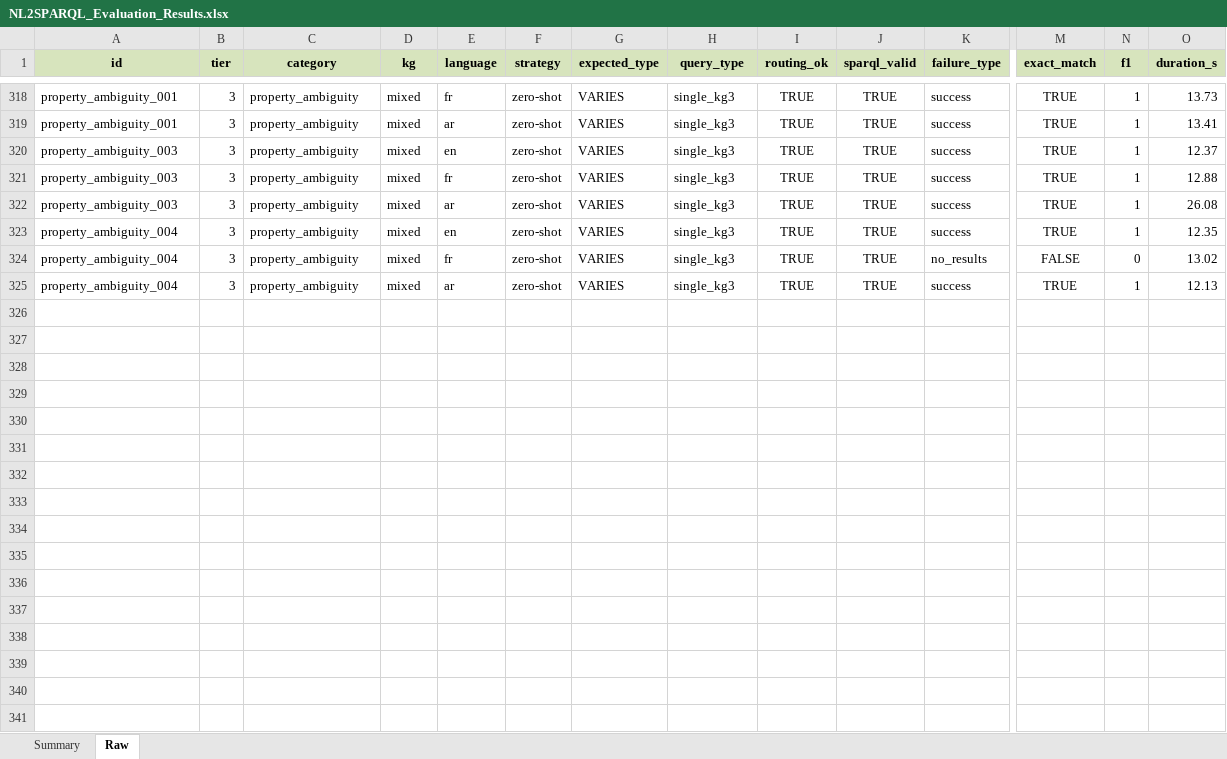
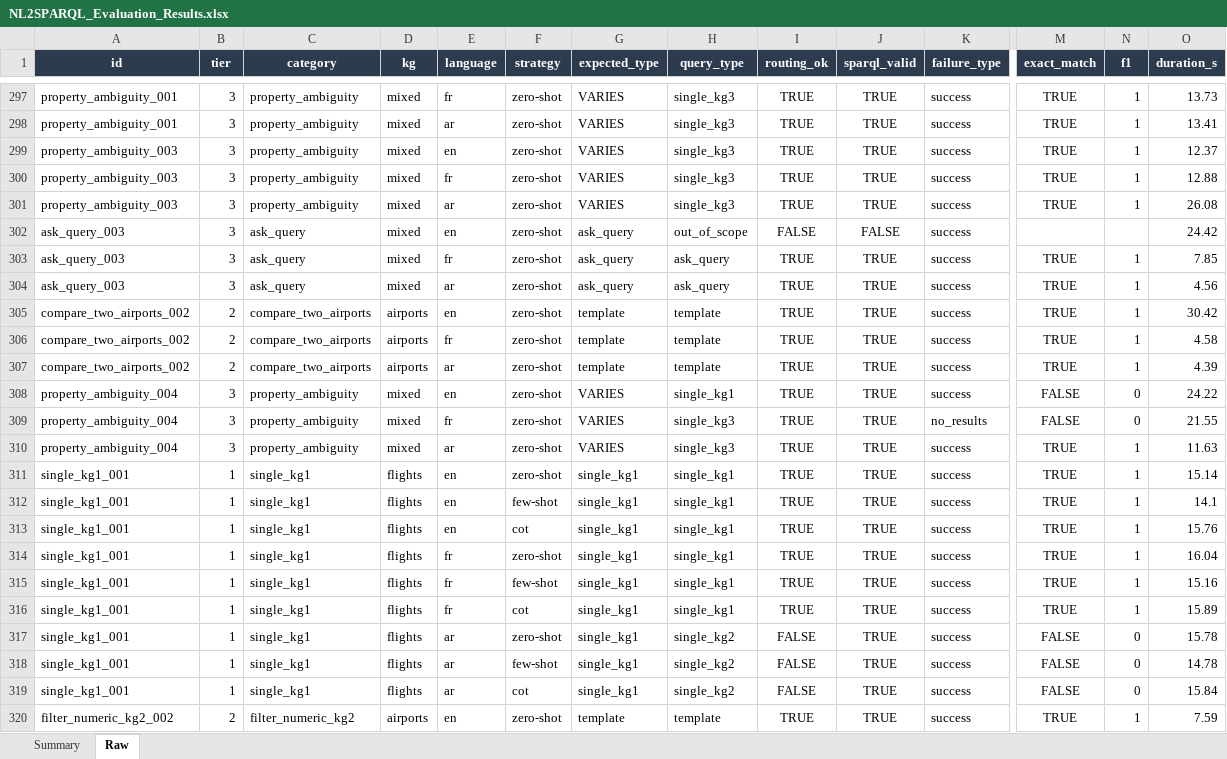
Before and after one commit to nahla1967/NL2SPARQL, an Excel workbook: NL2SPARQL_Evaluation_Results.xlsx, sheet Raw, drawn as a sheet; only a part is shown, gaps mark what is left out; values as stored, in another font and other column widths than the file's, no borders; addresses are those after the commit; rows hold the shown columns only; the diff covers the shown part only; the diff names each change by its address in the sheet, - before the commit and + after, or states it on an @@ line.

```diff
--- a/NL2SPARQL_Evaluation_Results.xlsx (sheet Raw)
+++ b/NL2SPARQL_Evaluation_Results.xlsx (sheet Raw)
@@ A1:O1 fill: #D7E4BD → #2D3B4F, text colour: black → #FFFFFF @@
+row 302: ask_query_003 | 3 | ask_query | mixed | en | zero-shot | ask_query | out_of_scope | FALSE | FALSE | success |  |  | 24.42
+row 303: ask_query_003 | 3 | ask_query | mixed | fr | zero-shot | ask_query | ask_query | TRUE | TRUE | success | TRUE | 1 | 7.85
+row 304: ask_query_003 | 3 | ask_query | mixed | ar | zero-shot | ask_query | ask_query | TRUE | TRUE | success | TRUE | 1 | 4.56
+row 305: compare_two_airports_002 | 2 | compare_two_airports | airports | en | zero-shot | template | template | TRUE | TRUE | success | TRUE | 1 | 30.42
+row 306: compare_two_airports_002 | 2 | compare_two_airports | airports | fr | zero-shot | template | template | TRUE | TRUE | success | TRUE | 1 | 4.58
+row 307: compare_two_airports_002 | 2 | compare_two_airports | airports | ar | zero-shot | template | template | TRUE | TRUE | success | TRUE | 1 | 4.39
-H308 (query_type): single_kg3
+H308 (query_type): single_kg1
-M308 (exact_match): TRUE
+M308 (exact_match): FALSE
-N308 (f1): 1
+N308 (f1): 0
-O308 (duration_s): 12.35
+O308 (duration_s): 24.22
-O309 (duration_s): 13.02
+O309 (duration_s): 21.55
-O310 (duration_s): 12.13
+O310 (duration_s): 11.63
+row 311: single_kg1_001 | 1 | single_kg1 | flights | en | zero-shot | single_kg1 | single_kg1 | TRUE | TRUE | success | TRUE | 1 | 15.14
+row 312: single_kg1_001 | 1 | single_kg1 | flights | en | few-shot | single_kg1 | single_kg1 | TRUE | TRUE | success | TRUE | 1 | 14.1
+row 313: single_kg1_001 | 1 | single_kg1 | flights | en | cot | single_kg1 | single_kg1 | TRUE | TRUE | success | TRUE | 1 | 15.76
+row 314: single_kg1_001 | 1 | single_kg1 | flights | fr | zero-shot | single_kg1 | single_kg1 | TRUE | TRUE | success | TRUE | 1 | 16.04
+row 315: single_kg1_001 | 1 | single_kg1 | flights | fr | few-shot | single_kg1 | single_kg1 | TRUE | TRUE | success | TRUE | 1 | 15.16
+row 316: single_kg1_001 | 1 | single_kg1 | flights | fr | cot | single_kg1 | single_kg1 | TRUE | TRUE | success | TRUE | 1 | 15.89
+row 317: single_kg1_001 | 1 | single_kg1 | flights | ar | zero-shot | single_kg1 | single_kg2 | FALSE | TRUE | success | FALSE | 0 | 15.78
+row 318: single_kg1_001 | 1 | single_kg1 | flights | ar | few-shot | single_kg1 | single_kg2 | FALSE | TRUE | success | FALSE | 0 | 14.78
+row 319: single_kg1_001 | 1 | single_kg1 | flights | ar | cot | single_kg1 | single_kg2 | FALSE | TRUE | success | FALSE | 0 | 15.84
+row 320: filter_numeric_kg2_002 | 2 | filter_numeric_kg2 | airports | en | zero-shot | template | template | TRUE | TRUE | success | TRUE | 1 | 7.59
```
Also changed, not shown: 5 added rows, 21 removed rows and cell formats elsewhere in this sheet, sheet Summary, NL2SPARQL_Evaluation_Dataset.xlsx, 4 other files.
